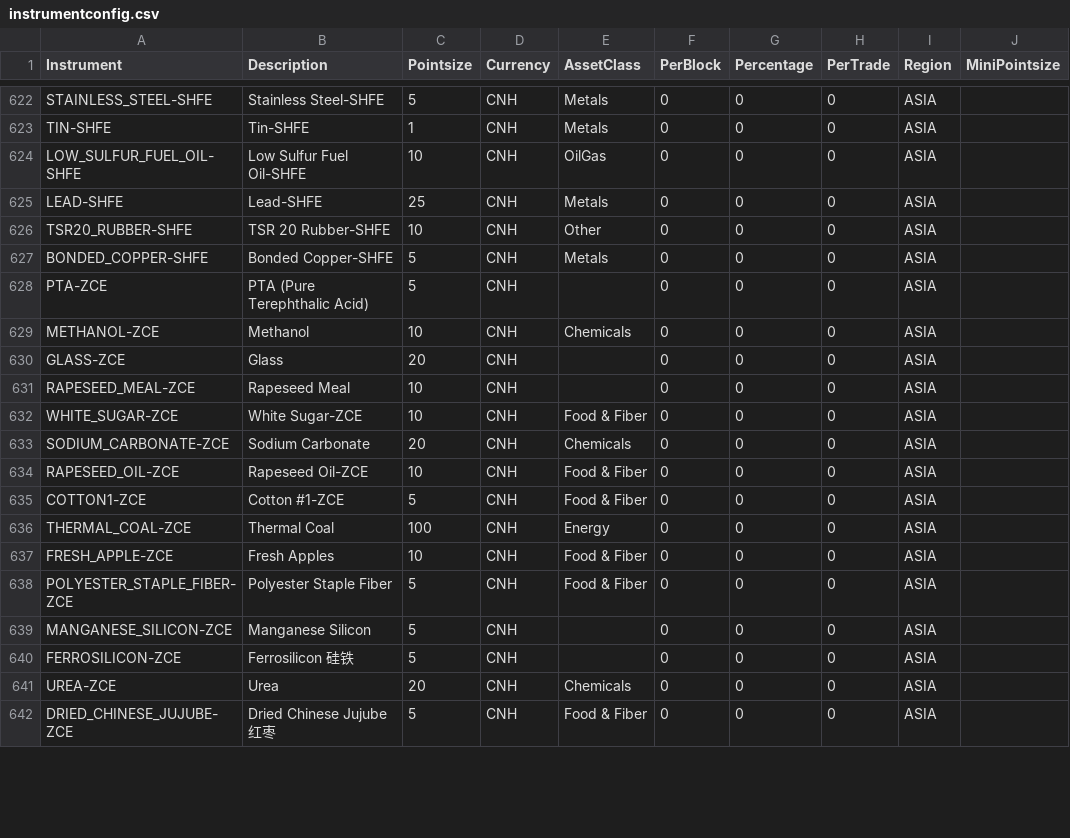
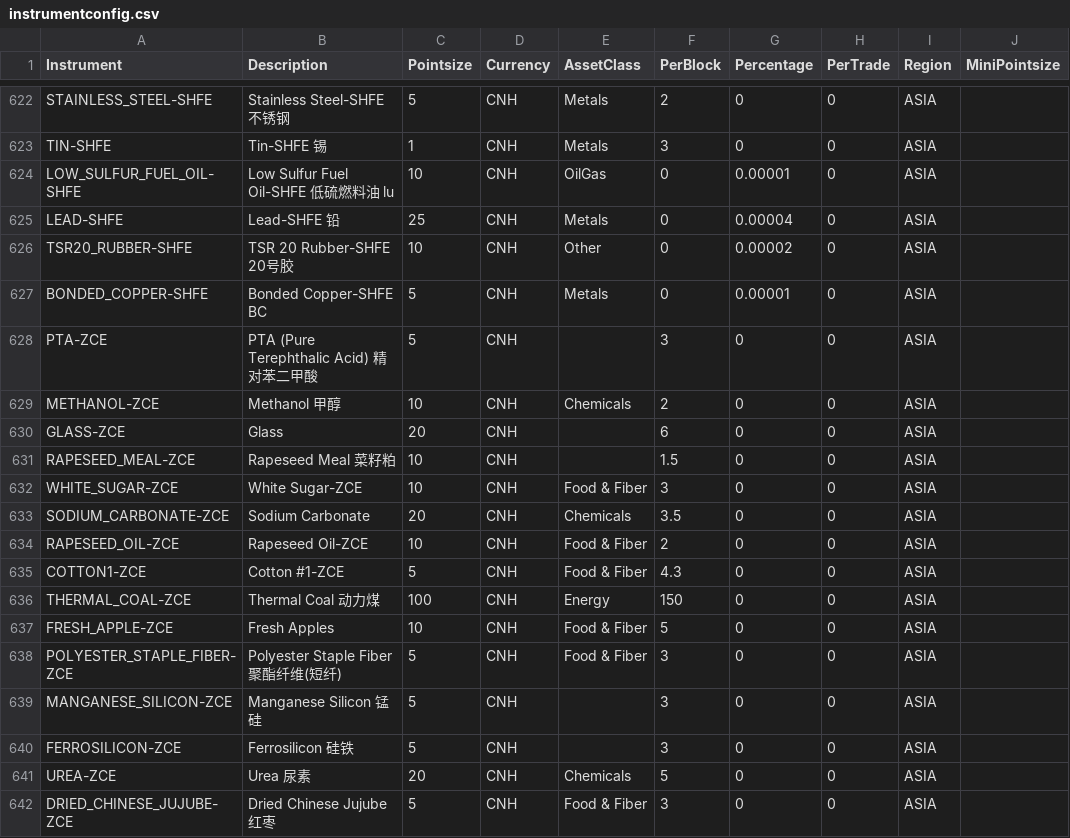
Before and after one commit to zhangjing/pysystemtrade, a CSV file: data/futures/csvconfig/instrumentconfig.csv, drawn as a sheet; only a part is shown, gaps mark what is left out; the diff covers the shown part only; the diff names each change by its address in the sheet, - before the commit and + after, or states it on an @@ line.

```diff
--- a/data/futures/csvconfig/instrumentconfig.csv
+++ b/data/futures/csvconfig/instrumentconfig.csv
-B622 (Description): Stainless Steel-SHFE
+B622 (Description): Stainless Steel-SHFE 不锈钢
-F622 (PerBlock): 0
+F622 (PerBlock): 2
-B623 (Description): Tin-SHFE
+B623 (Description): Tin-SHFE 锡
-F623 (PerBlock): 0
+F623 (PerBlock): 3
-B624 (Description): Low Sulfur Fuel Oil-SHFE
+B624 (Description): Low Sulfur Fuel Oil-SHFE 低硫燃料油 lu
-G624 (Percentage): 0
+G624 (Percentage): 0.00001
-B625 (Description): Lead-SHFE
+B625 (Description): Lead-SHFE 铅
-G625 (Percentage): 0
+G625 (Percentage): 0.00004
-B626 (Description): TSR 20 Rubber-SHFE
+B626 (Description): TSR 20 Rubber-SHFE 20号胶
-G626 (Percentage): 0
+G626 (Percentage): 0.00002
-B627 (Description): Bonded Copper-SHFE
+B627 (Description): Bonded Copper-SHFE BC
-G627 (Percentage): 0
+G627 (Percentage): 0.00001
-B628 (Description): PTA (Pure Terephthalic Acid)
+B628 (Description): PTA (Pure Terephthalic Acid) 精对苯二甲酸
-F628 (PerBlock): 0
+F628 (PerBlock): 3
-B629 (Description): Methanol
+B629 (Description): Methanol 甲醇
-F629 (PerBlock): 0
+F629 (PerBlock): 2
-F630 (PerBlock): 0
+F630 (PerBlock): 6
-B631 (Description): Rapeseed Meal
+B631 (Description): Rapeseed Meal 菜籽粕
-F631 (PerBlock): 0
+F631 (PerBlock): 1.5
-F632 (PerBlock): 0
+F632 (PerBlock): 3
-F633 (PerBlock): 0
+F633 (PerBlock): 3.5
-F634 (PerBlock): 0
+F634 (PerBlock): 2
-F635 (PerBlock): 0
+F635 (PerBlock): 4.3
-B636 (Description): Thermal Coal
+B636 (Description): Thermal Coal 动力煤
-F636 (PerBlock): 0
+F636 (PerBlock): 150
-F637 (PerBlock): 0
+F637 (PerBlock): 5
-B638 (Description): Polyester Staple Fiber
+B638 (Description): Polyester Staple Fiber 聚酯纤维(短纤)
-F638:F640 (PerBlock): 0
+F638:F640 (PerBlock): 3
-B639 (Description): Manganese Silicon
+B639 (Description): Manganese Silicon 锰硅
-B641 (Description): Urea
+B641 (Description): Urea 尿素
-F641 (PerBlock): 0
+F641 (PerBlock): 5
-F642 (PerBlock): 0
+F642 (PerBlock): 3
```
Also changed, not shown: 80 edited cells elsewhere in this file, data/futures/csvconfig/rollconfig.csv, 12 other files.
